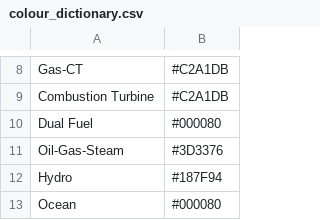
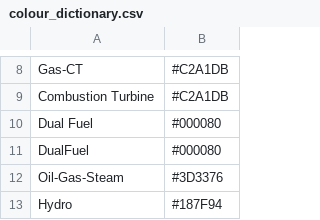
Before and after one commit to NREL/Marmot, a CSV file: marmot/mapping_folder/colour_dictionary.csv, drawn as a sheet; only a part is shown, gaps mark what is left out; the shorter side is filled out with more unchanged rows.

Commit message:
Bug fixes following 15 minute data test
- fixes some issues discovered while testing 15 minute data

```diff
--- a/marmot/mapping_folder/colour_dictionary.csv
+++ b/marmot/mapping_folder/colour_dictionary.csv
@@ -10,2 +10,3 @@ Combustion Turbine,#C2A1DB
 Dual Fuel,#000080
+DualFuel,#000080
 Oil-Gas-Steam,#3D3376
```
Also changed, not shown: marmot/mapping_folder/ordered_gen.csv, 10 other files.
